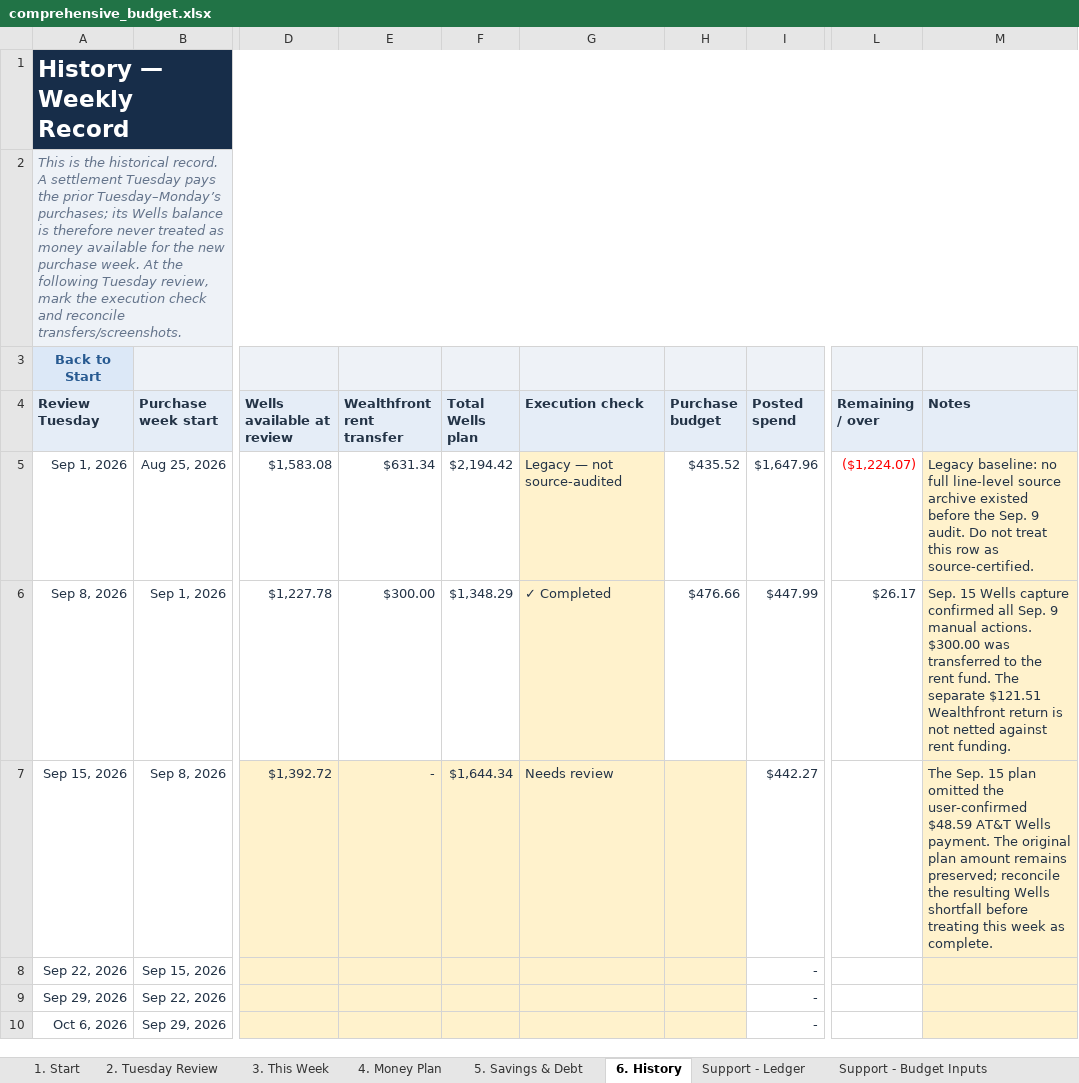
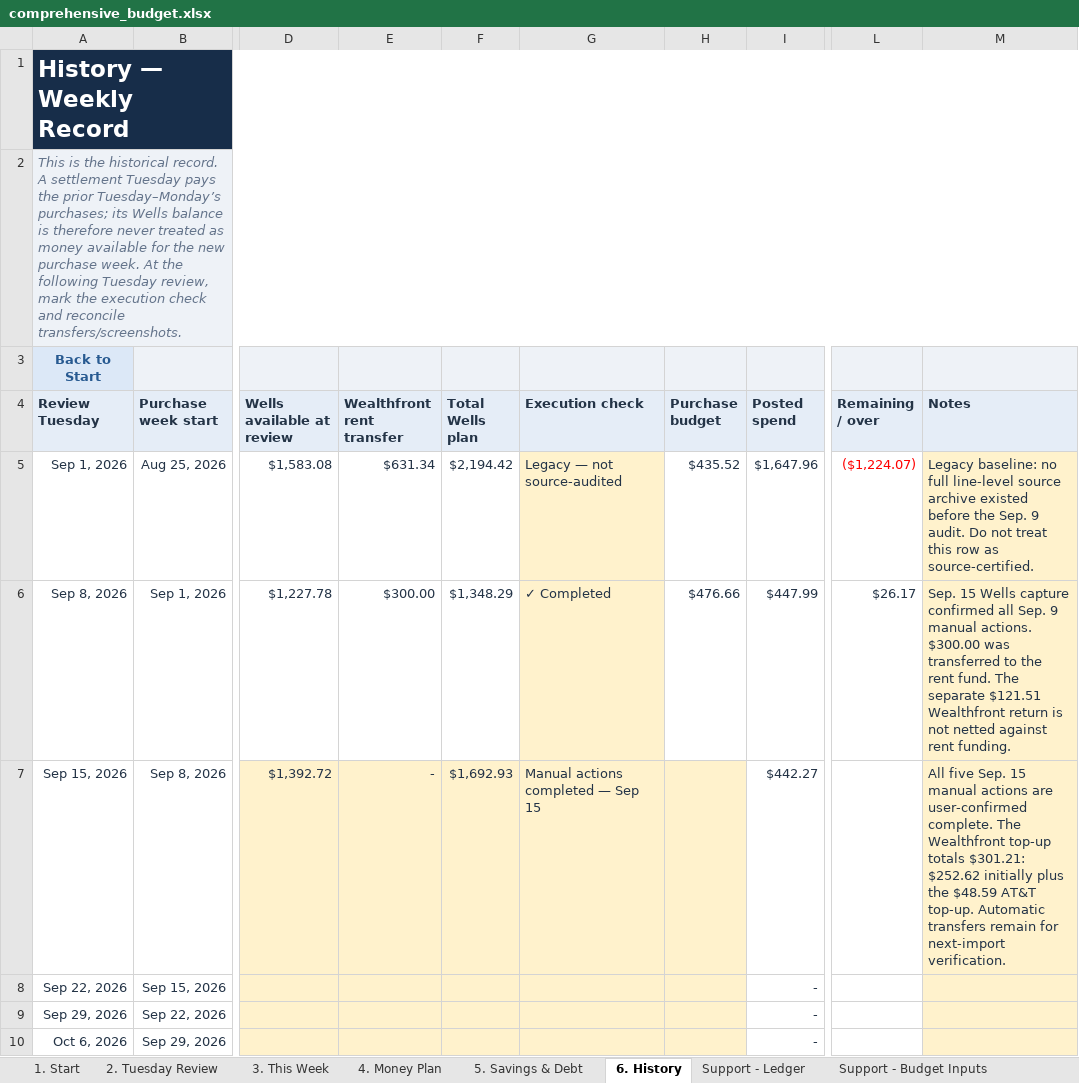
Before and after one commit to benjaminrobertburton-max/Budget, an Excel workbook: outputs/01a04fdf-3751-72e2-88f1-daf19b8b9d1d/comprehensive_budget.xlsx, sheet 6. History, drawn as a sheet; only a part is shown, gaps mark what is left out; values as stored, in another font and other column widths than the file's, no borders; conditional formats not drawn; the diff names each change by its address in the sheet, - before the commit and + after, or states it on an @@ line.

Commit message:
Reconcile AT&T Wells top-up

```diff
--- a/outputs/01a04fdf-3751-72e2-88f1-daf19b8b9d1d/comprehensive_budget.xlsx (sheet 6. History)
+++ b/outputs/01a04fdf-3751-72e2-88f1-daf19b8b9d1d/comprehensive_budget.xlsx (sheet 6. History)
-F7 (Total Wells plan): $1,644.34
+F7 (Total Wells plan): $1,692.93
-G7 (Execution check): Needs review
+G7 (Execution check): Manual actions completed — Sep 15
-M7 (Notes): The Sep. 15 plan omitted the user-confirmed $48.59 AT&T Wells payment. The original plan amount remains preserved; reconcile the resulting Wells shortfall before treating this week as complete.
+M7 (Notes): All five Sep. 15 manual actions are user-confirmed complete. The Wealthfront top-up totals $301.21: $252.62 initially plus the $48.59 AT&T top-up. Automatic transfers remain for next-import verification.
```
Also changed, not shown: sheet 2. Tuesday Review, sheet 5. Savings & Debt, sheet Support - Account Snapshots, 1 other file.
